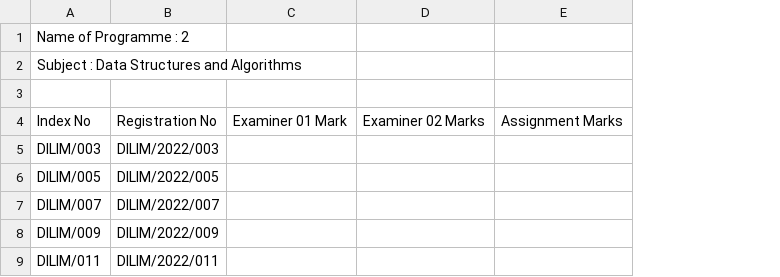
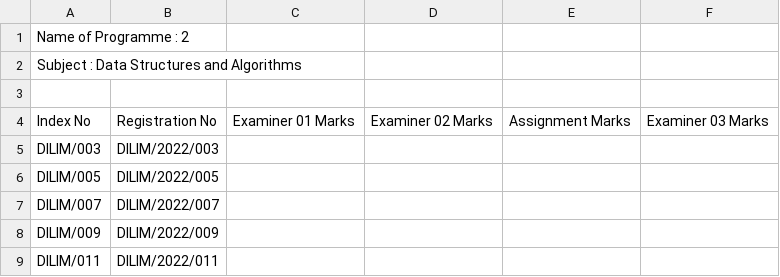
Before and after one commit to yashed/NILIS-MIS, a CSV file: public/assets/csv/output/MarkSheet_DSA.csv, drawn as a sheet; removed rows and columns are numbered as before the commit, all else as after; the diff names each change by its address in the sheet, - before the commit and + after, or states it on an @@ line.

Commit message:
finalize and test the trigger to add final exam marks

```diff
--- a/public/assets/csv/output/MarkSheet_DSA.csv
+++ b/public/assets/csv/output/MarkSheet_DSA.csv
-column C, row 4: Examiner 01 Mark
+column C, row 4: Examiner 01 Marks
+column F, row 4: Examiner 03 Marks
```
Also changed, not shown: public/assets/csv/output/MarkSheet_MM2.csv, public/assets/csv/output/markSheet_ISS.csv, 19 other files.
